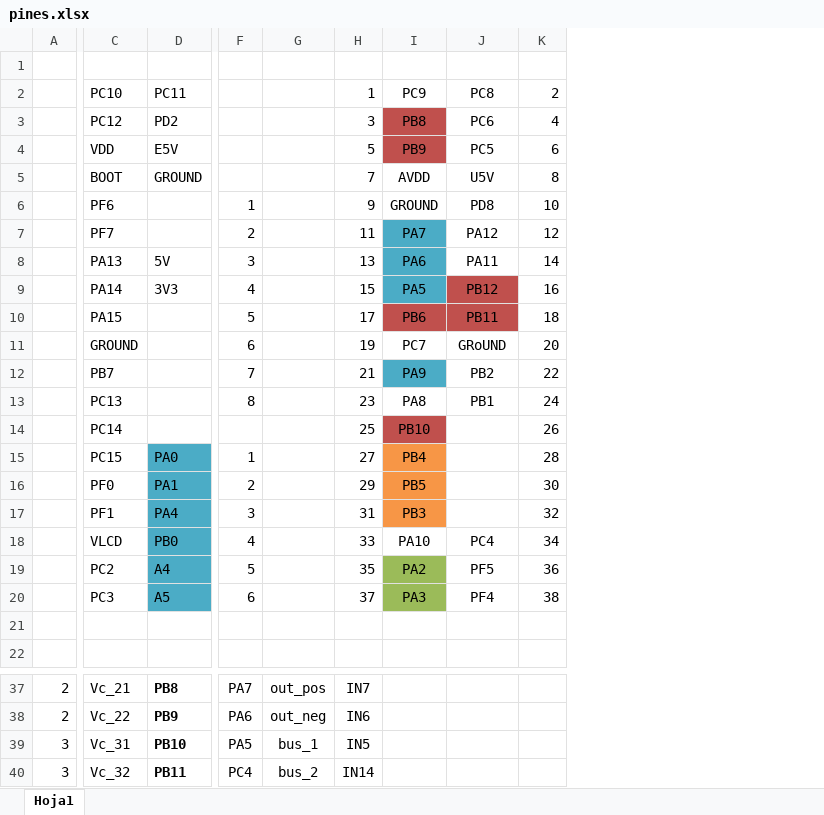
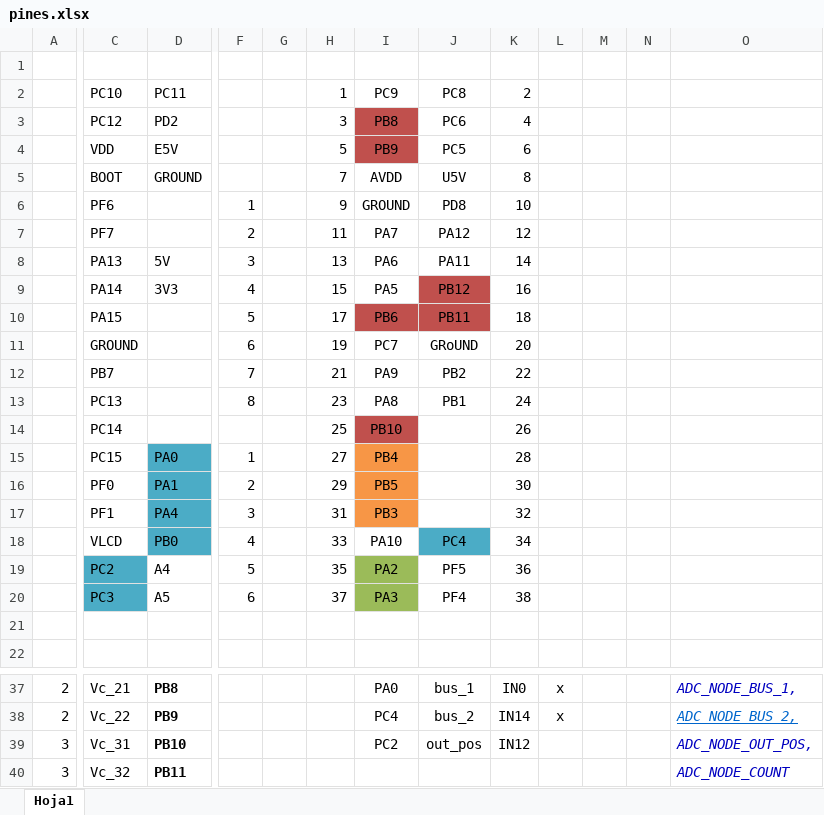
Before and after one commit to DeniseViltes/Tesis, an Excel workbook: codigo/firmware/Controlador/Prototipo/pines.xlsx, sheet Hoja1, drawn as a sheet; only a part is shown, gaps mark what is left out; values as stored, in another font and other column widths than the file's, no borders; removed rows and columns are numbered as before the commit, all else as after; the diff covers the shown part only; the diff names each change by its address in the sheet, - before the commit and + after, or states it on an @@ line.

```diff
--- a/codigo/firmware/Controlador/Prototipo/pines.xlsx (sheet Hoja1)
+++ b/codigo/firmware/Controlador/Prototipo/pines.xlsx (sheet Hoja1)
-column G, rows 37-40: out_pos | out_neg | bus_1 | bus_2
+column G, empty
+column L, rows 37-38: x | x
+column M, empty
+column N, empty
+column O, rows 37-40: ADC_NODE_BUS_1, | ADC_NODE_BUS_2, | ADC_NODE_OUT_POS, | ADC_NODE_COUNT
-I7:I9 fill: #4BACC6
+I7:I9 fill: none
-I12 fill: #4BACC6
+I12 fill: none
-J18 fill: none
+J18 fill: #4BACC6
-C19:C20 fill: none
+C19:C20 fill: #4BACC6
-D19:D20 fill: #4BACC6
+D19:D20 fill: none
-F37: PA7
+F37: (empty)
-H37: IN7
+H37: (empty)
-I37: (empty)
+I37: PA0
-J37: (empty)
+J37: bus_1
-K37: (empty)
+K37: IN0
-F38: PA6
+F38: (empty)
-H38: IN6
+H38: (empty)
-I38: (empty)
+I38: PC4
-J38: (empty)
+J38: bus_2
-K38: (empty)
+K38: IN14
-F39: PA5
+F39: (empty)
-H39: IN5
+H39: (empty)
-I39: (empty)
+I39: PC2
-J39: (empty)
+J39: out_pos
-K39: (empty)
+K39: IN12
-F40: PC4
+F40: (empty)
-H40: IN14
+H40: (empty)
```
Also changed, not shown: 1 added row, 1 removed row and 30 edited cells elsewhere in this sheet, 11 other files.
